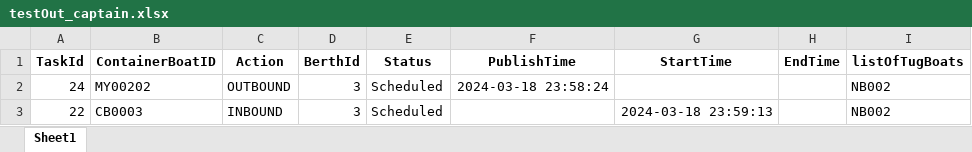
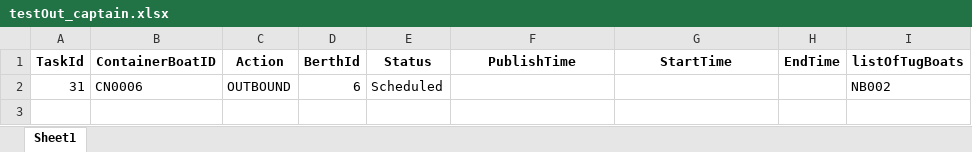
Before and after one commit to tacticalECHO/Web-Based-Tug-Boat-Scheduling-System, an Excel workbook: web/WBTBSsystem/system/downloads/testOut_captain.xlsx, sheet Sheet1, drawn as a sheet; values as stored, in another font and other column widths than the file's, no borders; removed rows and columns are numbered as before the commit, all else as after; the diff names each change by its address in the sheet, - before the commit and + after, or states it on an @@ line.

```diff
--- a/web/WBTBSsystem/system/downloads/testOut_captain.xlsx (sheet Sheet1)
+++ b/web/WBTBSsystem/system/downloads/testOut_captain.xlsx (sheet Sheet1)
-row 2: 24 | MY00202 | OUTBOUND | 3 | Scheduled | 2024-03-18 23:58:24 |  |  | NB002
-row 3: 22 | CB0003 | INBOUND | 3 | Scheduled |  | 2024-03-18 23:59:13 |  | NB002
+row 2: 31 | CN0006 | OUTBOUND | 6 | Scheduled |  |  |  | NB002
```
Also changed, not shown: web/WBTBSsystem/system/downloads/testOut.xlsx, 36 other files.
